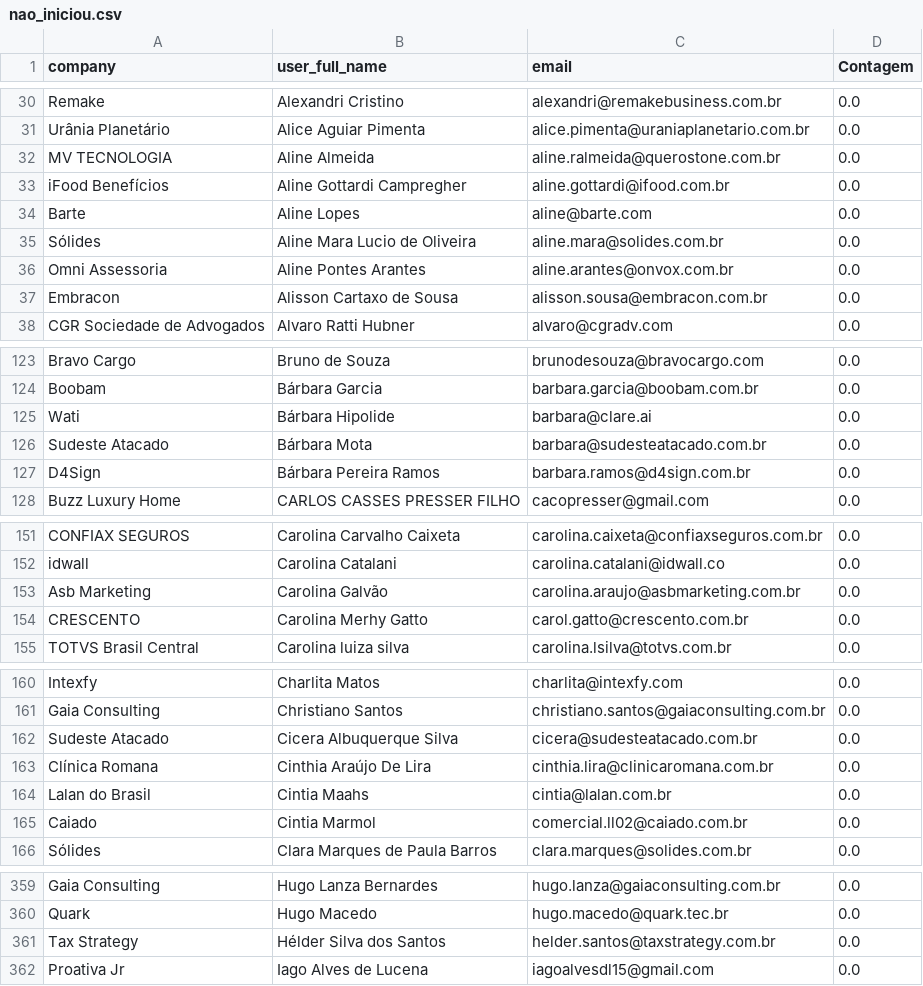
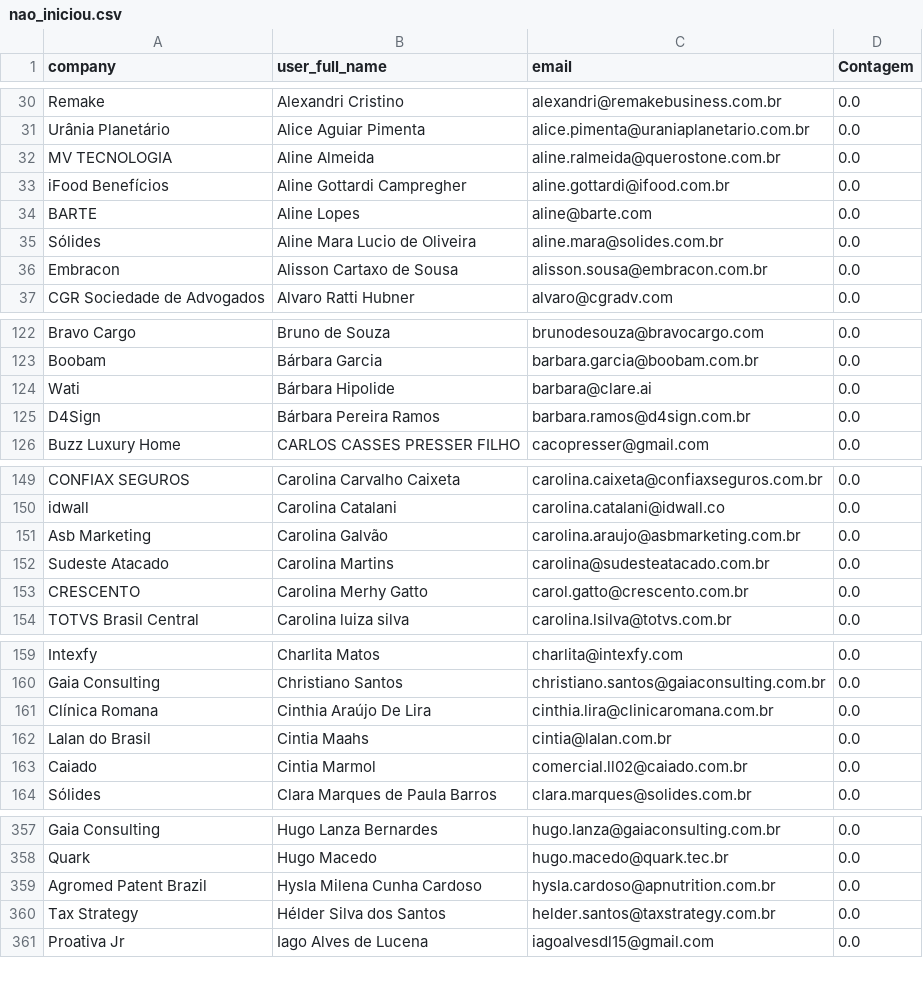
Before and after one commit to guiweissbock-cpu/pipelovers-engajamento, a CSV file: nao_iniciou.csv, drawn as a sheet; only a part is shown, gaps mark what is left out; the diff covers the shown part only.

Commit message:
Add files via upload

```diff
--- a/nao_iniciou.csv
+++ b/nao_iniciou.csv
@@ -33,5 +33,4 @@ MV TECNOLOGIA,Aline Almeida,aline.ralmeida@querostone.com.br,0.0
 iFood Benefícios,Aline Gottardi Campregher,aline.gottardi@ifood.com.br,0.0
-Barte,Aline Lopes,aline@barte.com,0.0
+BARTE,Aline Lopes,aline@barte.com,0.0
 Sólides,Aline Mara Lucio de Oliveira,aline.mara@solides.com.br,0.0
-Omni Assessoria,Aline Pontes Arantes,aline.arantes@onvox.com.br,0.0
 Embracon,Alisson Cartaxo de Sousa,alisson.sousa@embracon.com.br,0.0
@@ -125,3 +124,2 @@ Boobam,Bárbara Garcia,barbara.garcia@boobam.com.br,0.0
 Wati,Bárbara Hipolide,barbara@clare.ai,0.0
-Sudeste Atacado,Bárbara Mota,barbara@sudesteatacado.com.br,0.0
 D4Sign,Bárbara Pereira Ramos,barbara.ramos@d4sign.com.br,0.0
@@ -153,2 +151,3 @@ idwall,Carolina Catalani,carolina.catalani@idwall.co,0.0
 Asb Marketing,Carolina Galvão,carolina.araujo@asbmarketing.com.br,0.0
+Sudeste Atacado,Carolina Martins,carolina@sudesteatacado.com.br,0.0
 CRESCENTO,Carolina Merhy Gatto,carol.gatto@crescento.com.br,0.0
@@ -161,3 +160,2 @@ Intexfy,Charlita Matos,charlita@intexfy.com,0.0
 Gaia Consulting,Christiano Santos,christiano.santos@gaiaconsulting.com.br,0.0
-Sudeste Atacado,Cicera Albuquerque Silva,cicera@sudesteatacado.com.br,0.0
 Clínica Romana,Cinthia Araújo De Lira,cinthia.lira@clinicaromana.com.br,0.0
@@ -360,2 +358,3 @@ Gaia Consulting,Hugo Lanza Bernardes,hugo.lanza@gaiaconsulting.com.br,0.0
 Quark,Hugo Macedo,hugo.macedo@quark.tec.br,0.0
+Agromed Patent Brazil,Hysla Milena Cunha Cardoso,hysla.cardoso@apnutrition.com.br,0.0
 Tax Strategy,Hélder Silva dos Santos,helder.santos@taxstrategy.com.br,0.0
```
Also changed, not shown: 3 added rows, 6 removed rows and 5 edited cells elsewhere in this file.
